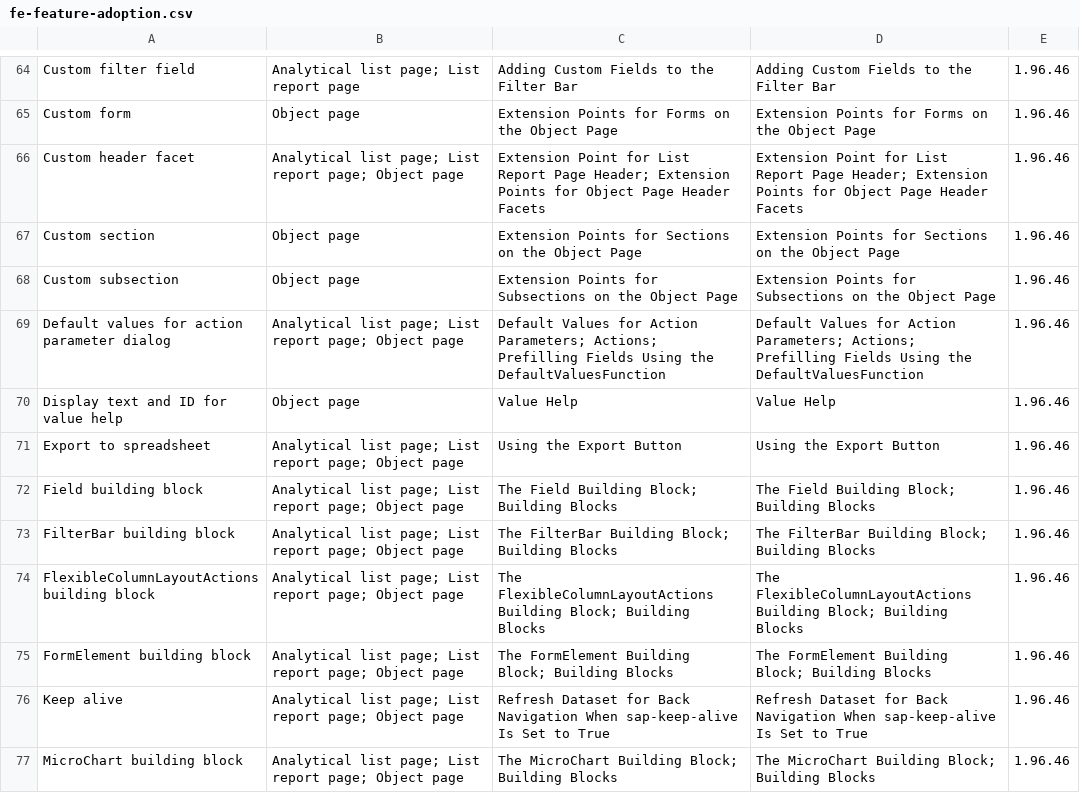
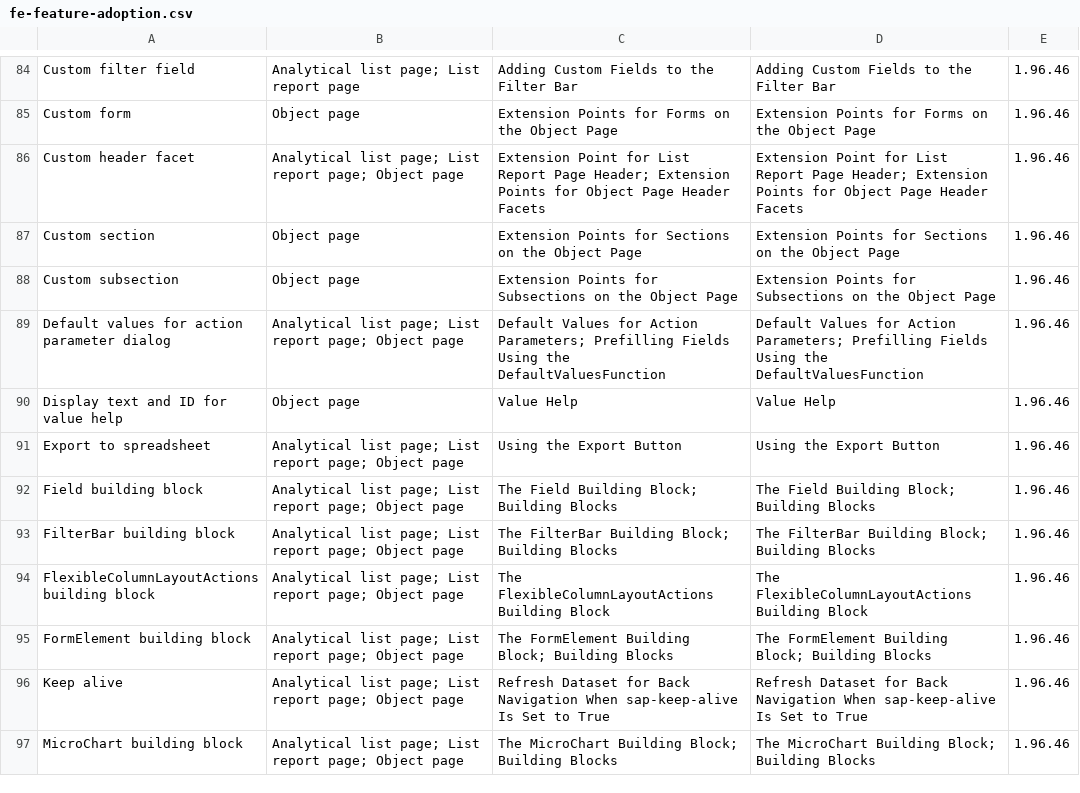
Before and after one commit to marianfoo/blog, a CSV file: static/feature-map/fe-feature-adoption.csv, drawn as a sheet; only a part is shown, gaps mark what is left out; the diff covers the shown part only.

```diff
--- a/static/feature-map/fe-feature-adoption.csv
+++ b/static/feature-map/fe-feature-adoption.csv
@@ -68,3 +88,3 @@ Custom section,Object page,Extension Points for Sections on the Object Page,Exte
 Custom subsection,Object page,Extension Points for Subsections on the Object Page,Extension Points for Subsections on the Object Page,1.96.46
-Default values for action parameter dialog,Analytical list page; List report page; Object page,Default Values for Action Parameters; Actions; Prefilling Fields Using the DefaultValuesFunction,Default Values for Action Parameters; Actions; Prefilling Fields Using the DefaultValuesFunction,1.96.46
+Default values for action parameter dialog,Analytical list page; List report page; Object page,Default Values for Action Parameters; Prefilling Fields Using the DefaultValuesFunction,Default Values for Action Parameters; Prefilling Fields Using the DefaultValuesFunction,1.96.46
 Display text and ID for value help,Object page,Value Help,Value Help,1.96.46
@@ -73,3 +93,3 @@ Field building block,Analytical list page; List report page; Object page,The Fie
 FilterBar building block,Analytical list page; List report page; Object page,The FilterBar Building Block; Building Blocks,The FilterBar Building Block; Building Blocks,1.96.46
-FlexibleColumnLayoutActions building block,Analytical list page; List report page; Object page,The FlexibleColumnLayoutActions Building Block; Building Blocks,The FlexibleColumnLayoutActions Building Block; Building Blocks,1.96.46
+FlexibleColumnLayoutActions building block,Analytical list page; List report page; Object page,The FlexibleColumnLayoutActions Building Block,The FlexibleColumnLayoutActions Building Block,1.96.46
 FormElement building block,Analytical list page; List report page; Object page,The FormElement Building Block; Building Blocks,The FormElement Building Block; Building Blocks,1.96.46
```
Also changed, not shown: 20 added rows and 42 edited cells elsewhere in this file, 8 other files.
